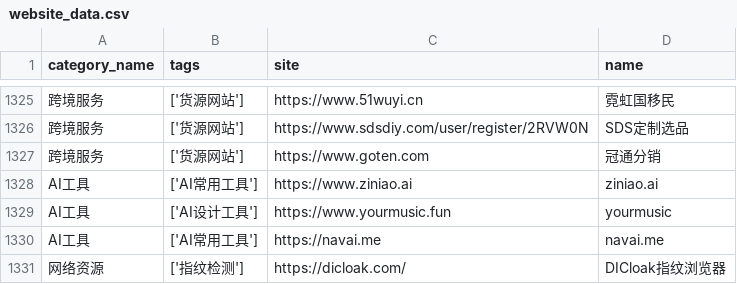
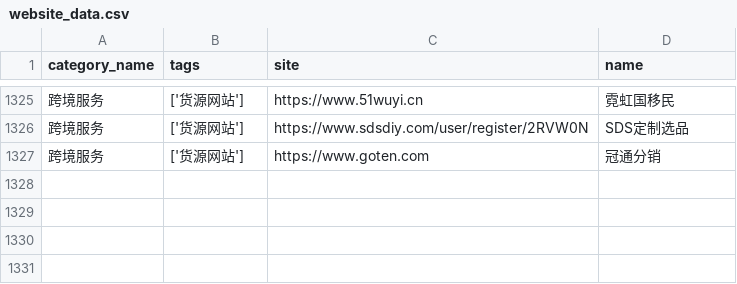
Before and after one commit to 6677-ai/tap4-ai-crawler, a CSV file: Data/website_data.csv, drawn as a sheet; only a part is shown, gaps mark what is left out; the diff names each change by its address in the sheet, - before the commit and + after, or states it on an @@ line.

```diff
--- a/Data/website_data.csv
+++ b/Data/website_data.csv
-row 1328: AI工具 | ['AI常用工具'] | https://www.ziniao.ai | ziniao.ai
-row 1329: AI工具 | ['AI设计工具'] | https://www.yourmusic.fun | yourmusic
-row 1330: AI工具 | ['AI常用工具'] | https://navai.me | navai.me
-row 1331: 网络资源 | ['指纹检测'] | https://dicloak.com/ | DICloak指纹浏览器
```
Also changed, not shown: Data/error.csv, 17 other files.
